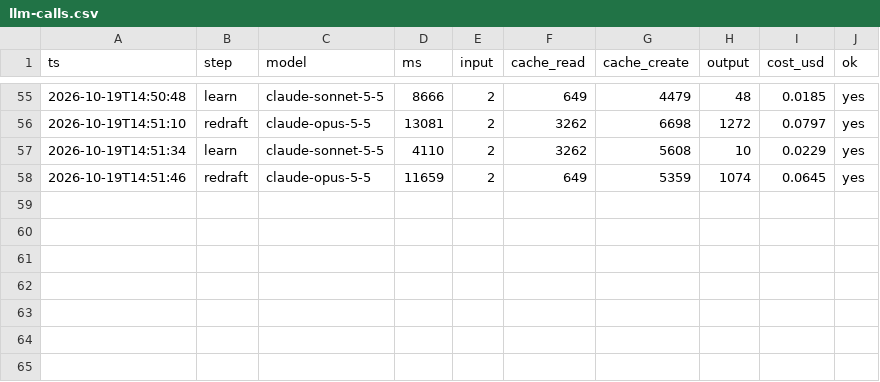
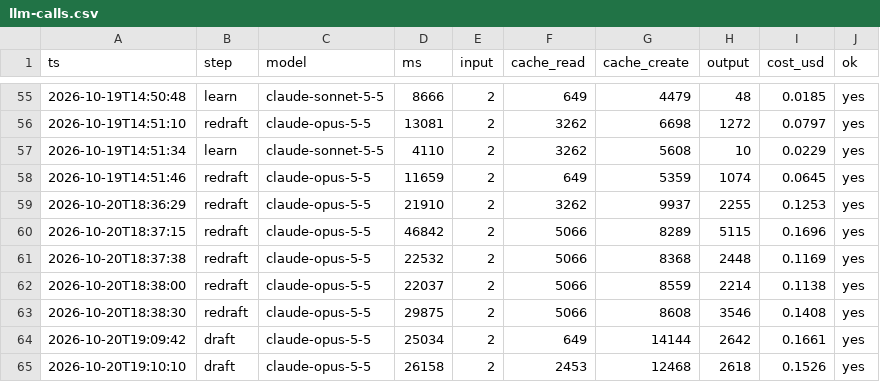
Before and after one commit to llitaa/social_board, a CSV file: library/log/llm-calls.csv, drawn as a sheet; only a part is shown, gaps mark what is left out; the diff names each change by its address in the sheet, - before the commit and + after, or states it on an @@ line.

```diff
--- a/library/log/llm-calls.csv
+++ b/library/log/llm-calls.csv
+row 59: 2026-10-20T18:36:29 | redraft | claude-opus-5-5 | 21910 | 2 | 3262 | 9937 | 2255 | 0.1253 | yes
+row 60: 2026-10-20T18:37:15 | redraft | claude-opus-5-5 | 46842 | 2 | 5066 | 8289 | 5115 | 0.1696 | yes
+row 61: 2026-10-20T18:37:38 | redraft | claude-opus-5-5 | 22532 | 2 | 5066 | 8368 | 2448 | 0.1169 | yes
+row 62: 2026-10-20T18:38:00 | redraft | claude-opus-5-5 | 22037 | 2 | 5066 | 8559 | 2214 | 0.1138 | yes
+row 63: 2026-10-20T18:38:30 | redraft | claude-opus-5-5 | 29875 | 2 | 5066 | 8608 | 3546 | 0.1408 | yes
+row 64: 2026-10-20T19:09:42 | draft | claude-opus-5-5 | 25034 | 2 | 649 | 14144 | 2642 | 0.1661 | yes
+row 65: 2026-10-20T19:10:10 | draft | claude-opus-5-5 | 26158 | 2 | 2453 | 12468 | 2618 | 0.1526 | yes
```
Also changed, not shown: library/log/board-events.csv, 1 other file.
